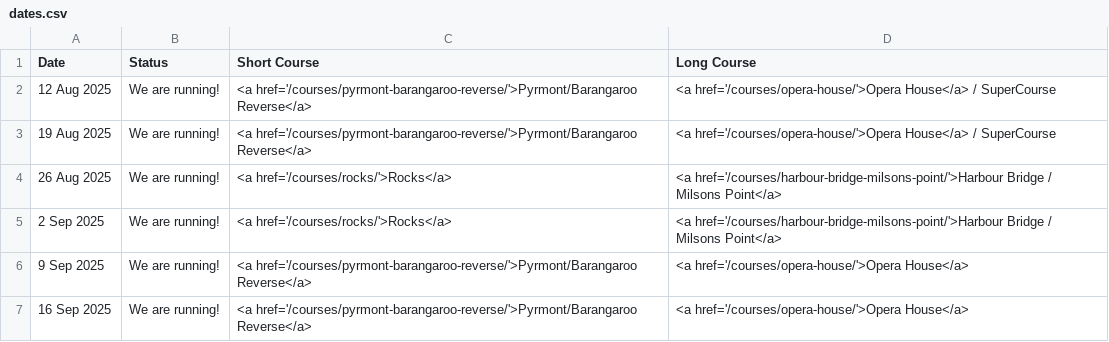
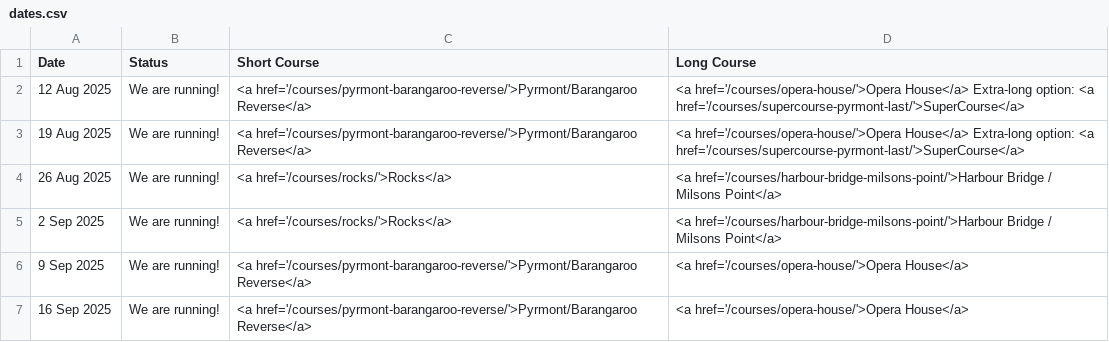
Before and after one commit to rwkura/rwkura.github.io, a CSV file: _data/dates.csv, drawn as a sheet; only a part is shown.

Commit message:
supercourse pyrmont last

```diff
--- a/_data/dates.csv
+++ b/_data/dates.csv
@@ -1,4 +1,4 @@
 Date,Status,Short Course,Long Course
-12 Aug 2025,We are running!,<a href='/courses/pyrmont-barangaroo-reverse/'>Pyrmont/Barangaroo Reverse</a>,<a href='/courses/opera-house/'>Opera House</a> / SuperCourse
-19 Aug 2025,We are running!,<a href='/courses/pyrmont-barangaroo-reverse/'>Pyrmont/Barangaroo Reverse</a>,<a href='/courses/opera-house/'>Opera House</a> / SuperCourse
+12 Aug 2025,We are running!,<a href='/courses/pyrmont-barangaroo-reverse/'>Pyrmont/Barangaroo Reverse</a>,<a href='/courses/opera-house/'>Opera House</a> Extra-long option: <a href='/courses/supercourse-pyrmont-last/'>SuperCourse</a>
+19 Aug 2025,We are running!,<a href='/courses/pyrmont-barangaroo-reverse/'>Pyrmont/Barangaroo Reverse</a>,<a href='/courses/opera-house/'>Opera House</a> Extra-long option: <a href='/courses/supercourse-pyrmont-last/'>SuperCourse</a>
 26 Aug 2025,We are running!,<a href='/courses/rocks/'>Rocks</a>,<a href='/courses/harbour-bridge-milsons-point/'>Harbour Bridge / Milsons Point</a>
```
Also changed, not shown: 3 other files.
